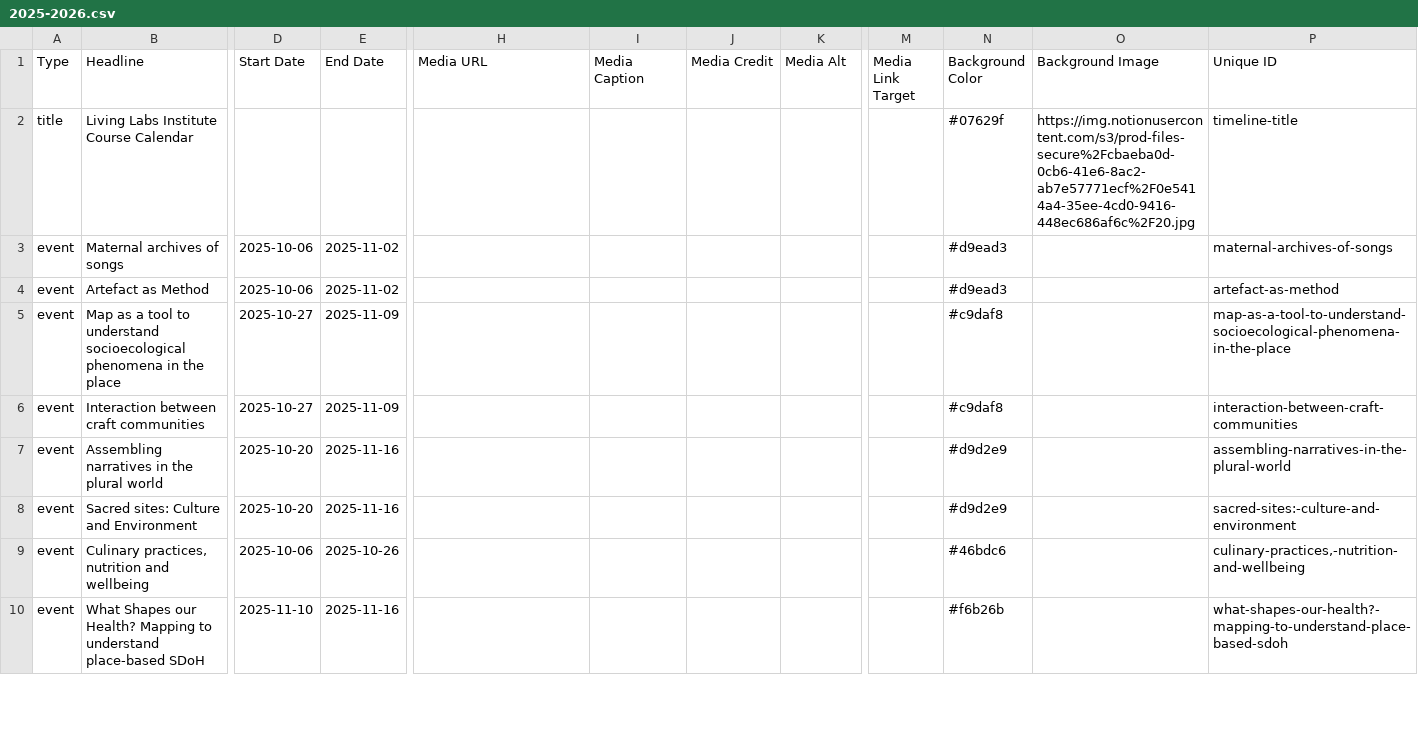
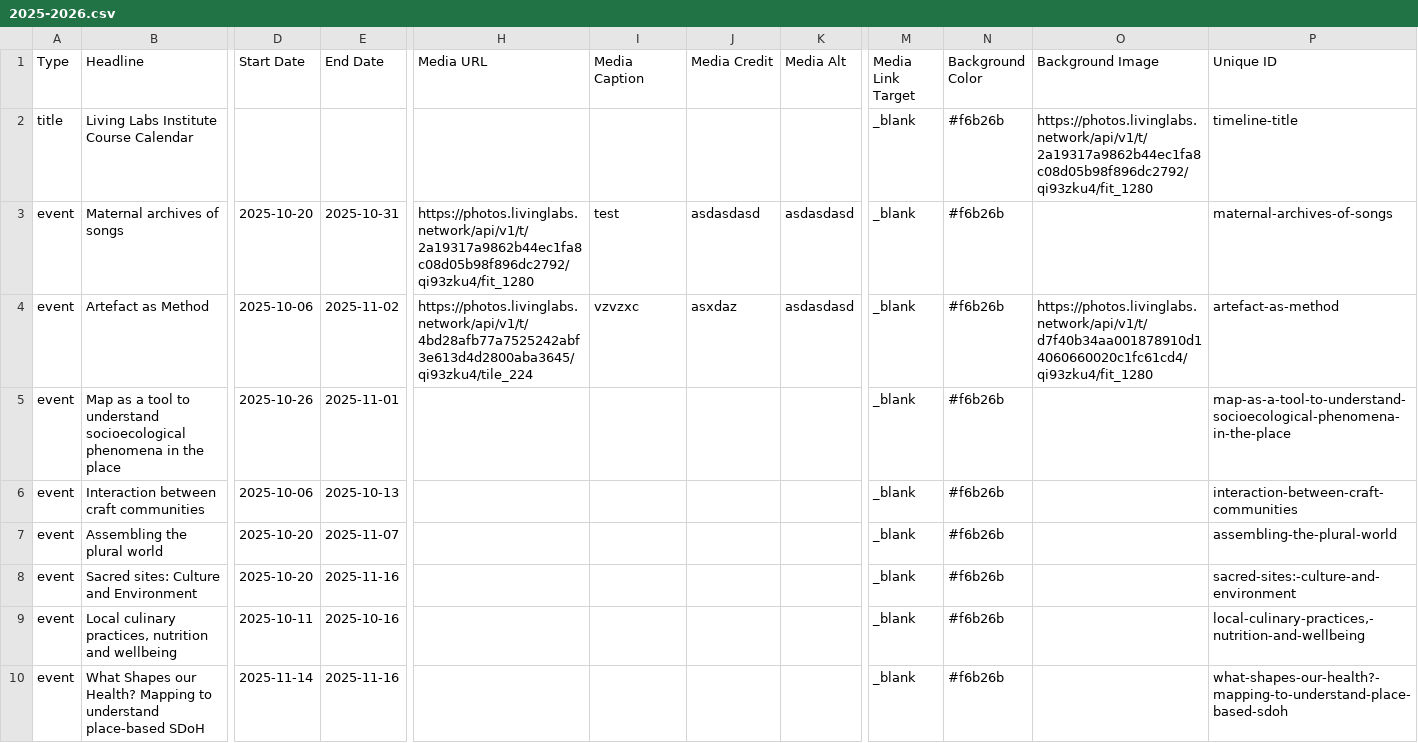
Before and after one commit to Aruvu-collab/Code-Snippets-for-Learn-Ghost, a CSV file: Timeline/2025-2026.csv, drawn as a sheet; only a part is shown, gaps mark what is left out; the diff covers the shown part only; the diff names each change by its address in the sheet, - before the commit and + after, or states it on an @@ line.

Commit message:
new timeline

```diff
--- a/Timeline/2025-2026.csv
+++ b/Timeline/2025-2026.csv
-M2:M10 (Media Link Target): (empty)
+M2:M10 (Media Link Target): _blank
-N2 (Background Color): #07629f
+N2 (Background Color): #f6b26b
-O2 (Background Image): https://img.notionusercontent.com/s3/prod-files-secure%2Fcbaeba0d-0cb6-41e6-8ac2-ab7e57771ecf%2F0e5414a4-35ee-4cd0-9416-448ec686af6c%2F20.jpg
+O2 (Background Image): https://photos.livinglabs.network/api/v1/t/2a19317a9862b44ec1fa8c08d05b98f896dc2792/qi93zku4/fit_1280
-D3 (Start Date): 2025-10-06
+D3 (Start Date): 2025-10-20
-E3 (End Date): 2025-11-02
+E3 (End Date): 2025-10-31
-H3 (Media URL): (empty)
+H3 (Media URL): https://photos.livinglabs.network/api/v1/t/2a19317a9862b44ec1fa8c08d05b98f896dc2792/qi93zku4/fit_1280
-I3 (Media Caption): (empty)
+I3 (Media Caption): test
-J3 (Media Credit): (empty)
+J3 (Media Credit): asdasdasd
-K3:K4 (Media Alt): (empty)
+K3:K4 (Media Alt): asdasdasd
-N3:N4 (Background Color): #d9ead3
+N3:N4 (Background Color): #f6b26b
-H4 (Media URL): (empty)
+H4 (Media URL): https://photos.livinglabs.network/api/v1/t/4bd28afb77a7525242abf3e613d4d2800aba3645/qi93zku4/tile_224
-I4 (Media Caption): (empty)
+I4 (Media Caption): vzvzxc
-J4 (Media Credit): (empty)
+J4 (Media Credit): asxdaz
-O4 (Background Image): (empty)
+O4 (Background Image): https://photos.livinglabs.network/api/v1/t/d7f40b34aa001878910d14060660020c1fc61cd4/qi93zku4/fit_1280
-D5 (Start Date): 2025-10-27
+D5 (Start Date): 2025-10-26
-E5 (End Date): 2025-11-09
+E5 (End Date): 2025-11-01
-N5:N6 (Background Color): #c9daf8
+N5:N6 (Background Color): #f6b26b
-D6 (Start Date): 2025-10-27
+D6 (Start Date): 2025-10-06
-E6 (End Date): 2025-11-09
+E6 (End Date): 2025-10-13
-B7 (Headline): Assembling narratives in the plural world
+B7 (Headline): Assembling the plural world
-E7 (End Date): 2025-11-16
+E7 (End Date): 2025-11-07
-N7:N8 (Background Color): #d9d2e9
+N7:N8 (Background Color): #f6b26b
-P7 (Unique ID): assembling-narratives-in-the-plural-world
+P7 (Unique ID): assembling-the-plural-world
-B9 (Headline): Culinary practices, nutrition…
+B9 (Headline): Local culinary practices, nutrition…
-D9 (Start Date): 2025-10-06
+D9 (Start Date): 2025-10-11
-E9 (End Date): 2025-10-26
+E9 (End Date): 2025-10-16
-N9 (Background Color): #46bdc6
+N9 (Background Color): #f6b26b
-P9 (Unique ID): culinary-practices,-nutrition-and-wellbeing
+P9 (Unique ID): local-culinary-practices,-nutrition-and-wellbeing
-D10 (Start Date): 2025-11-10
+D10 (Start Date): 2025-11-14
```
Also changed, not shown: 44 edited cells elsewhere in this file, 3 other files.
